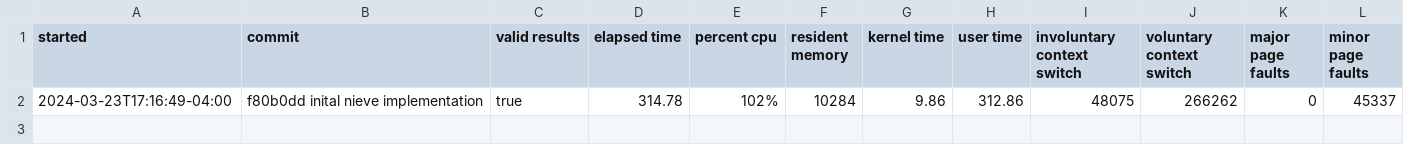
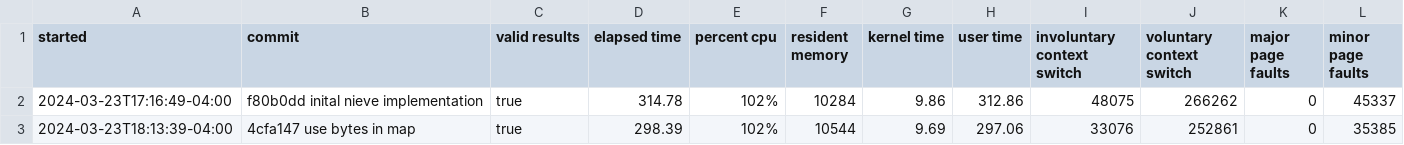
Before and after one commit to clinta/go-billion-rows, a CSV file: test_runs.csv, drawn as a sheet; the diff names each change by its address in the sheet, - before the commit and + after, or states it on an @@ line.

Commit message:
second run

```diff
--- a/test_runs.csv
+++ b/test_runs.csv
+row 3: 2024-03-23T18:13:39-04:00 | 4cfa147 use bytes in map | true | 298.39 | 102% | 10544 | 9.69 | 297.06 | 33076 | 252861 | 0 | 35385
```
